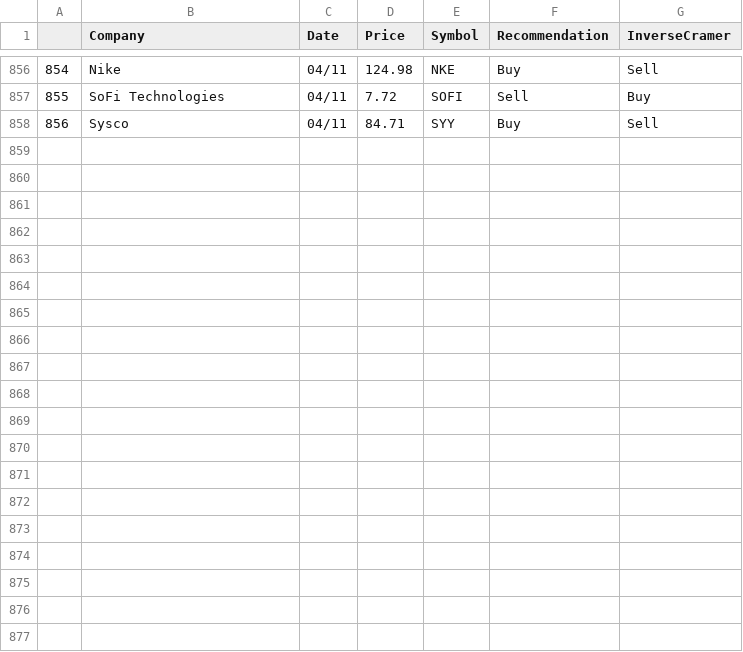
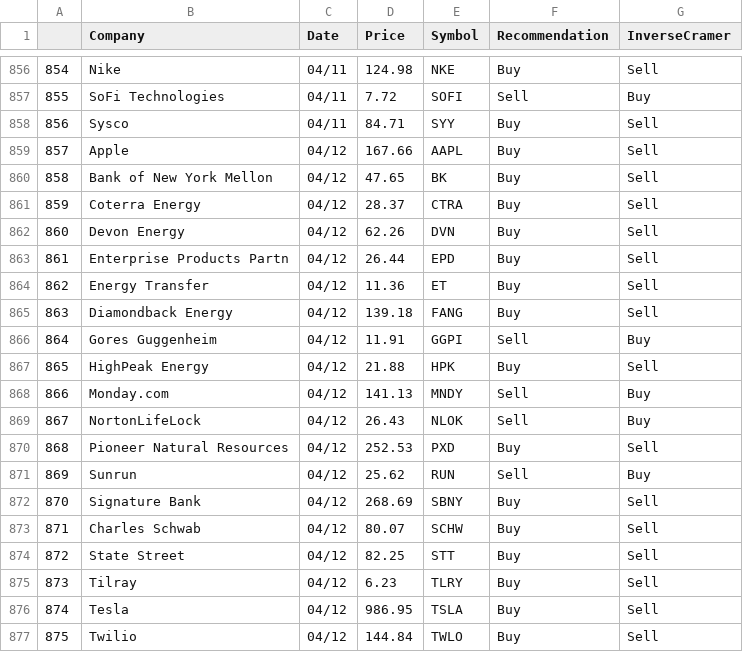
Before and after one commit to jmaslek/InverseCramer, a CSV file: AllRecommendations.csv, drawn as a sheet; only a part is shown, gaps mark what is left out; the diff names each change by its address in the sheet, - before the commit and + after, or states it on an @@ line.

```diff
--- a/AllRecommendations.csv
+++ b/AllRecommendations.csv
+row 859: 857 | Apple | 04/12 | 167.66 | AAPL | Buy | Sell
+row 860: 858 | Bank of New York Mellon | 04/12 | 47.65 | BK | Buy | Sell
+row 861: 859 | Coterra Energy | 04/12 | 28.37 | CTRA | Buy | Sell
+row 862: 860 | Devon Energy | 04/12 | 62.26 | DVN | Buy | Sell
+row 863: 861 | Enterprise Products Partn | 04/12 | 26.44 | EPD | Buy | Sell
+row 864: 862 | Energy Transfer | 04/12 | 11.36 | ET | Buy | Sell
+row 865: 863 | Diamondback Energy | 04/12 | 139.18 | FANG | Buy | Sell
+row 866: 864 | Gores Guggenheim | 04/12 | 11.91 | GGPI | Sell | Buy
+row 867: 865 | HighPeak Energy | 04/12 | 21.88 | HPK | Buy | Sell
+row 868: 866 | Monday.com | 04/12 | 141.13 | MNDY | Sell | Buy
+row 869: 867 | NortonLifeLock | 04/12 | 26.43 | NLOK | Sell | Buy
+row 870: 868 | Pioneer Natural Resources | 04/12 | 252.53 | PXD | Buy | Sell
+row 871: 869 | Sunrun | 04/12 | 25.62 | RUN | Sell | Buy
+row 872: 870 | Signature Bank | 04/12 | 268.69 | SBNY | Buy | Sell
+row 873: 871 | Charles Schwab | 04/12 | 80.07 | SCHW | Buy | Sell
+row 874: 872 | State Street | 04/12 | 82.25 | STT | Buy | Sell
+row 875: 873 | Tilray | 04/12 | 6.23 | TLRY | Buy | Sell
+row 876: 874 | Tesla | 04/12 | 986.95 | TSLA | Buy | Sell
+row 877: 875 | Twilio | 04/12 | 144.84 | TWLO | Buy | Sell
```
Also changed, not shown: 1 other file.
